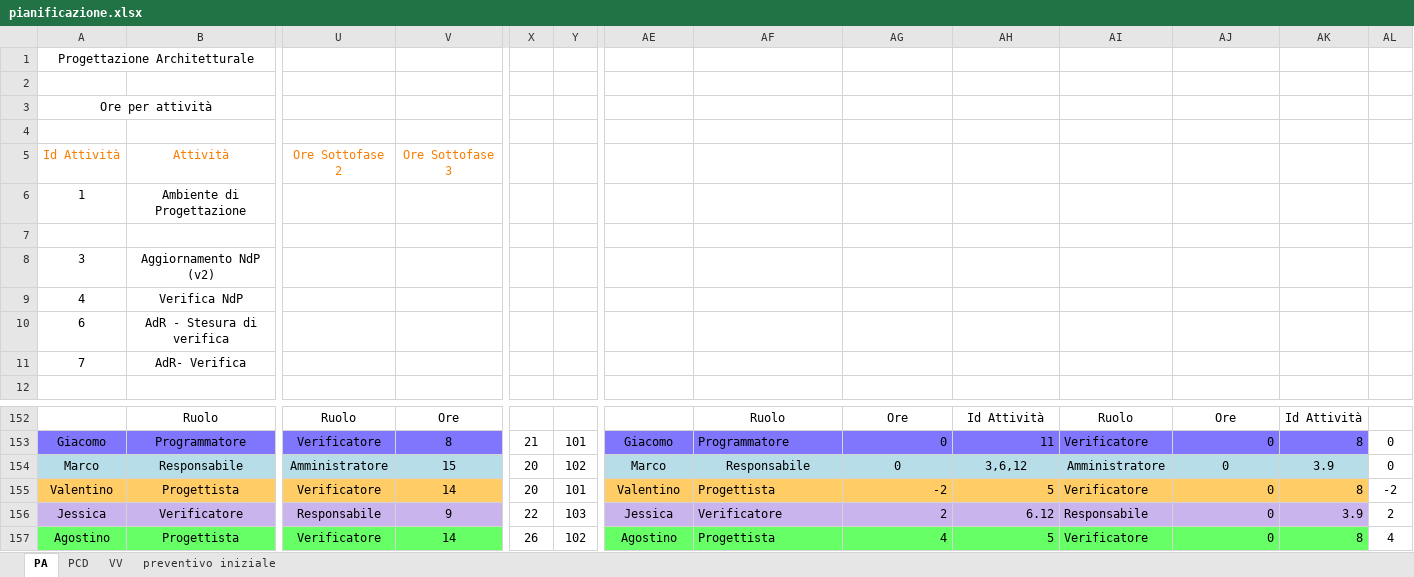
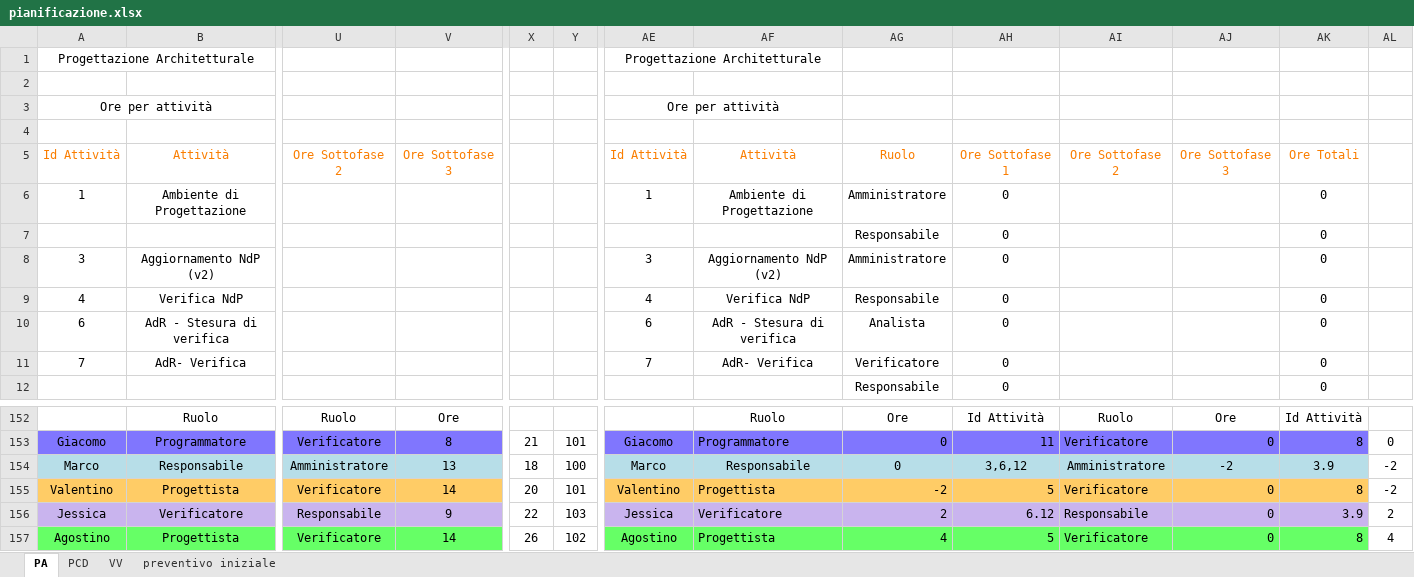
Before and after one commit to ClockWorkTeam/ClockWork, an Excel workbook: Documenti/RQ/esterni/piano_di_progetto/pianificazione.xlsx, sheet PA, drawn as a sheet; only a part is shown, gaps mark what is left out; values as stored, in another font and other column widths than the file's, no borders; the diff covers the shown part only; the diff names each change by its address in the sheet, - before the commit and + after, or states it on an @@ line.

Commit message:
sistemato pianificazione
corretti errori di calcolo nel preventivo iniziale

```diff
--- a/Documenti/RQ/esterni/piano_di_progetto/pianificazione.xlsx (sheet PA)
+++ b/Documenti/RQ/esterni/piano_di_progetto/pianificazione.xlsx (sheet PA)
-AE1: (empty)
+AE1: Progettazione Architetturale
+AE1:AF1 merged
-AE3: (empty)
+AE3: Ore per attività
+AE3:AF3 merged
-AE5: (empty)
+AE5: Id Attività
-AF5: (empty)
+AF5: Attività
-AG5: (empty)
+AG5: Ruolo
-AH5: (empty)
+AH5: Ore Sottofase 1
-AI5: (empty)
+AI5: Ore Sottofase 2
-AJ5: (empty)
+AJ5: Ore Sottofase 3
-AK5: (empty)
+AK5: Ore Totali
-AE6: (empty)
+AE6: 1
-AF6: (empty)
+AF6: Ambiente di Progettazione
-AG6: (empty)
+AG6: Amministratore
-AH6:AH12: (empty)
+AH6:AH12: 0
-AK6:AK12: (empty)
+AK6:AK12: 0
-AG7: (empty)
+AG7: Responsabile
-AE8: (empty)
+AE8: 3
-AF8: (empty)
+AF8: Aggiornamento NdP (v2)
-AG8: (empty)
+AG8: Amministratore
-AE9: (empty)
+AE9: 4
-AF9: (empty)
+AF9: Verifica NdP
-AG9: (empty)
+AG9: Responsabile
-AE10: (empty)
+AE10: 6
-AF10: (empty)
+AF10: AdR - Stesura di verifica
-AG10: (empty)
+AG10: Analista
-AE11: (empty)
+AE11: 7
-AF11: (empty)
+AF11: AdR- Verifica
-AG11: (empty)
+AG11: Verificatore
-AG12: (empty)
+AG12: Responsabile
-V154: 15
+V154: 13
-X154: 20
+X154: 18
-Y154: 102
+Y154: 100
-AJ154: 0
+AJ154: -2
-AL154: 0
+AL154: -2
```
Also changed, not shown: 2 added rows, 2 removed rows, 1 moved row, 235 edited cells, cell formats and merged cells elsewhere in this sheet, 1 other file.
